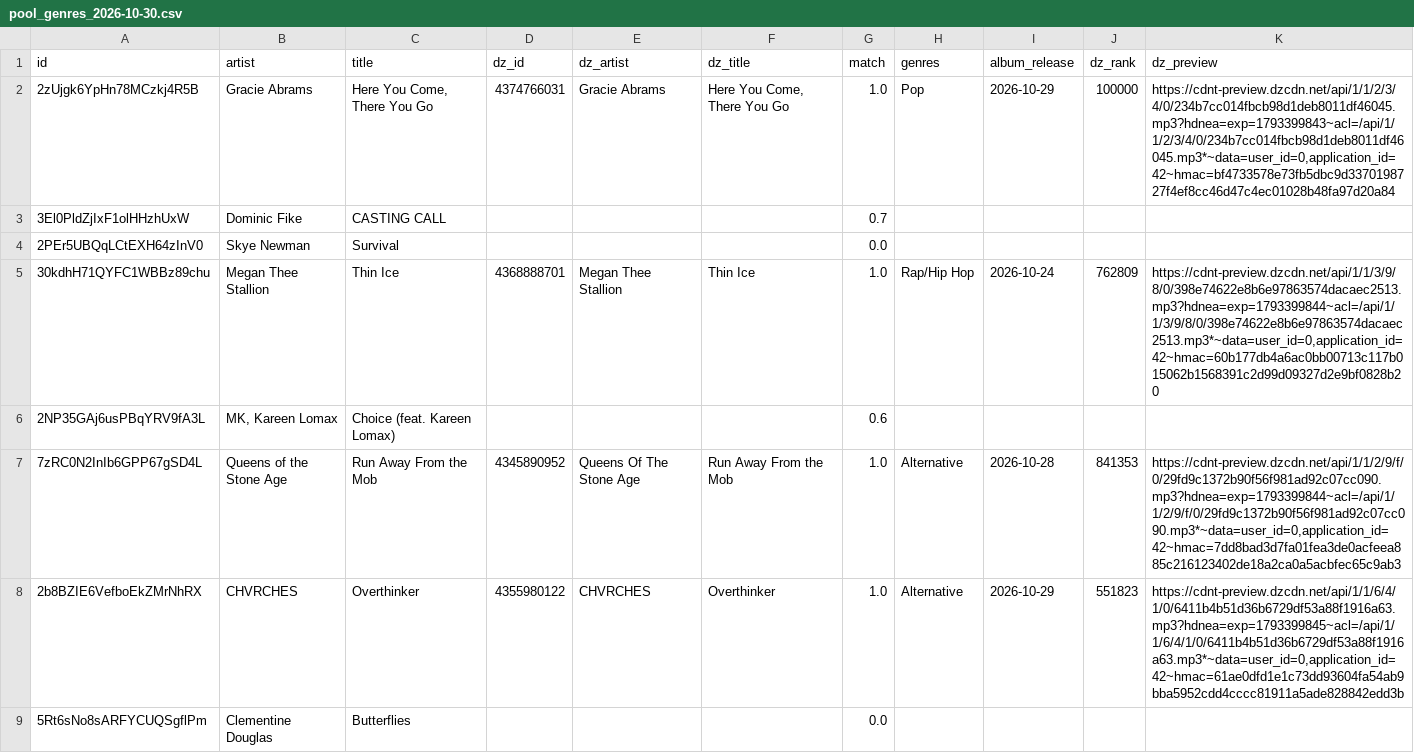
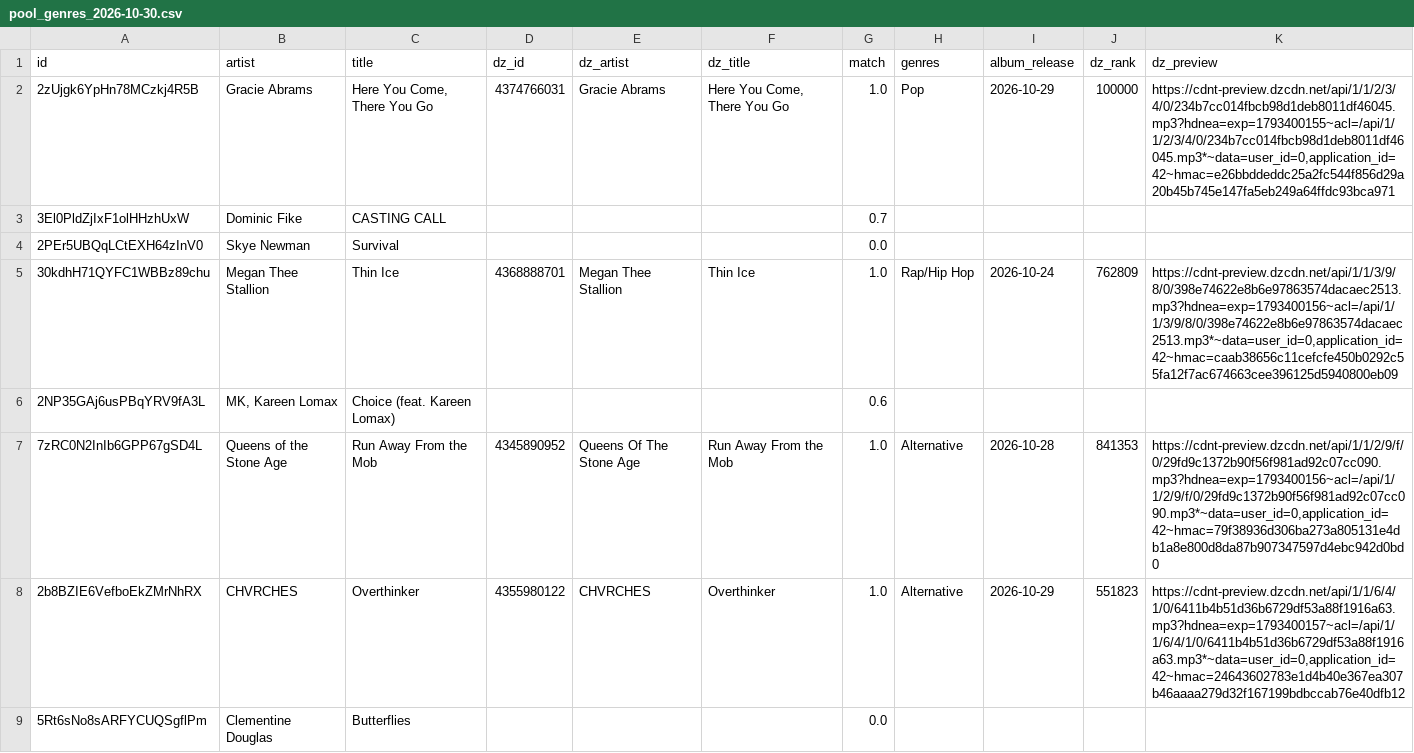
Before and after one commit to tillclaude-bit/nmf-top75, a CSV file: data/pools/pool_genres_2026-10-30.csv, drawn as a sheet; only a part is shown; the diff covers the shown part only.

```diff
--- a/data/pools/pool_genres_2026-10-30.csv
+++ b/data/pools/pool_genres_2026-10-30.csv
@@ -1,9 +1,9 @@
 id,artist,title,dz_id,dz_artist,dz_title,match,genres,album_release,dz_rank,dz_preview
-2zUjgk6YpHn78MCzkj4R5B,Gracie Abrams,"Here You Come, There You Go",4374766031,Gracie Abrams,"Here You Come, There You Go",1.0,Pop,2026-10-29,100000,"https://cdnt-preview.dzcdn.net/api/1/1/2/3/4/0/234b7cc014fbcb98d1deb8011df46045.mp3?hdnea=exp=1793399843~acl=/api/1/1/2/3/4/0/234b7cc014fbcb98d1deb8011df46045.mp3*~data=user_id=0,application_id=42~hmac=bf4733578e73fb5dbc9d3370198727f4ef8cc46d47c4ec01028b48fa97d20a84"
+2zUjgk6YpHn78MCzkj4R5B,Gracie Abrams,"Here You Come, There You Go",4374766031,Gracie Abrams,"Here You Come, There You Go",1.0,Pop,2026-10-29,100000,"https://cdnt-preview.dzcdn.net/api/1/1/2/3/4/0/234b7cc014fbcb98d1deb8011df46045.mp3?hdnea=exp=1793400155~acl=/api/1/1/2/3/4/0/234b7cc014fbcb98d1deb8011df46045.mp3*~data=user_id=0,application_id=42~hmac=e26bbddeddc25a2fc544f856d29a20b45b745e147fa5eb249a64ffdc93bca971"
 3El0PldZjIxF1olHHzhUxW,Dominic Fike,CASTING CALL,,,,0.7,,,,
 2PEr5UBQqLCtEXH64zInV0,Skye Newman,Survival,,,,0.0,,,,
-30kdhH71QYFC1WBBz89chu,Megan Thee Stallion,Thin Ice,4368888701,Megan Thee Stallion,Thin Ice,1.0,Rap/Hip Hop,2026-10-24,762809,"https://cdnt-preview.dzcdn.net/api/1/1/3/9/8/0/398e74622e8b6e97863574dacaec2513.mp3?hdnea=exp=1793399844~acl=/api/1/1/3/9/8/0/398e74622e8b6e97863574dacaec2513.mp3*~data=user_id=0,application_id=42~hmac=60b177db4a6ac0bb00713c117b015062b1568391c2d99d09327d2e9bf0828b20"
+30kdhH71QYFC1WBBz89chu,Megan Thee Stallion,Thin Ice,4368888701,Megan Thee Stallion,Thin Ice,1.0,Rap/Hip Hop,2026-10-24,762809,"https://cdnt-preview.dzcdn.net/api/1/1/3/9/8/0/398e74622e8b6e97863574dacaec2513.mp3?hdnea=exp=1793400156~acl=/api/1/1/3/9/8/0/398e74622e8b6e97863574dacaec2513.mp3*~data=user_id=0,application_id=42~hmac=caab38656c11cefcfe450b0292c55fa12f7ac674663cee396125d5940800eb09"
 2NP35GAj6usPBqYRV9fA3L,"MK, Kareen Lomax",Choice (feat. Kareen Lomax),,,,0.6,,,,
-7zRC0N2InIb6GPP67gSD4L,Queens of the Stone Age,Run Away From the Mob,4345890952,Queens Of The Stone Age,Run Away From the Mob,1.0,Alternative,2026-10-28,841353,"https://cdnt-preview.dzcdn.net/api/1/1/2/9/f/0/29fd9c1372b90f56f981ad92c07cc090.mp3?hdnea=exp=1793399844~acl=/api/1/1/2/9/f/0/29fd9c1372b90f56f981ad92c07cc090.mp3*~data=user_id=0,application_id=42~hmac=7dd8bad3d7fa01fea3de0acfeea885c216123402de18a2ca0a5acbfec65c9ab3"
-2b8BZIE6VefboEkZMrNhRX,CHVRCHES,Overthinker,4355980122,CHVRCHES,Overthinker,1.0,Alternative,2026-10-29,551823,"https://cdnt-preview.dzcdn.net/api/1/1/6/4/1/0/6411b4b51d36b6729df53a88f1916a63.mp3?hdnea=exp=1793399845~acl=/api/1/1/6/4/1/0/6411b4b51d36b6729df53a88f1916a63.mp3*~data=user_id=0,application_id=42~hmac=61ae0dfd1e1c73dd93604fa54ab9bba5952cdd4cccc81911a5ade828842edd3b"
+7zRC0N2InIb6GPP67gSD4L,Queens of the Stone Age,Run Away From the Mob,4345890952,Queens Of The Stone Age,Run Away From the Mob,1.0,Alternative,2026-10-28,841353,"https://cdnt-preview.dzcdn.net/api/1/1/2/9/f/0/29fd9c1372b90f56f981ad92c07cc090.mp3?hdnea=exp=1793400156~acl=/api/1/1/2/9/f/0/29fd9c1372b90f56f981ad92c07cc090.mp3*~data=user_id=0,application_id=42~hmac=79f38936d306ba273a805131e4db1a8e800d8da87b907347597d4ebc942d0bd0"
+2b8BZIE6VefboEkZMrNhRX,CHVRCHES,Overthinker,4355980122,CHVRCHES,Overthinker,1.0,Alternative,2026-10-29,551823,"https://cdnt-preview.dzcdn.net/api/1/1/6/4/1/0/6411b4b51d36b6729df53a88f1916a63.mp3?hdnea=exp=1793400157~acl=/api/1/1/6/4/1/0/6411b4b51d36b6729df53a88f1916a63.mp3*~data=user_id=0,application_id=42~hmac=24643602783e1d4b40e367ea307b46aaaa279d32f167199bdbccab76e40dfb12"
 5Rt6sNo8sARFYCUQSgflPm,Clementine Douglas,Butterflies,,,,0.0,,,,
```
Also changed, not shown: 185 edited cells elsewhere in this file.
